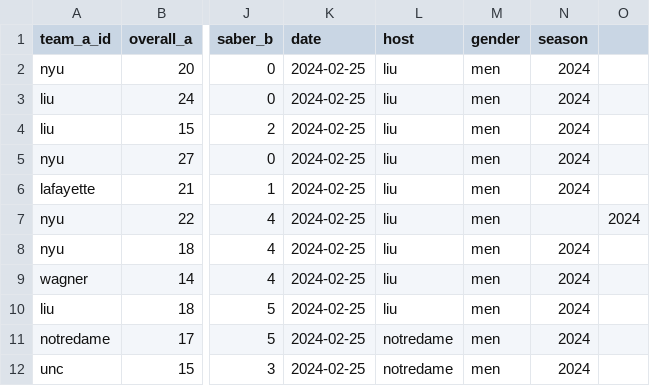
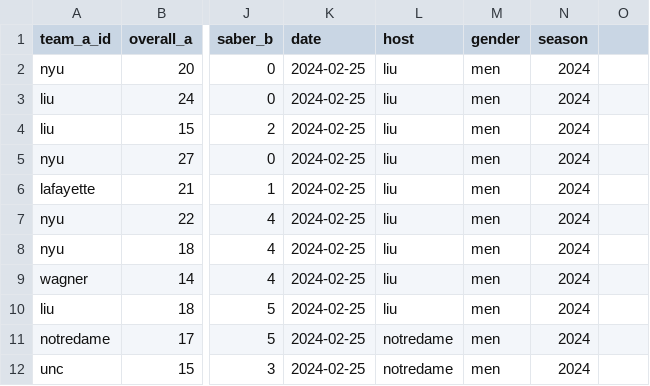
Before and after one commit to ldfMion/nonstop-fencing, a CSV file: data/matches/team-results-men.csv, drawn as a sheet; only a part is shown, gaps mark what is left out; the diff names each change by its address in the sheet, - before the commit and + after, or states it on an @@ line.

```diff
--- a/data/matches/team-results-men.csv
+++ b/data/matches/team-results-men.csv
-N7 (season): (empty)
+N7 (season): 2024
-O7: 2024
+O7: (empty)
```
Also changed, not shown: data/meets_24_25.csv, 17 other files.
